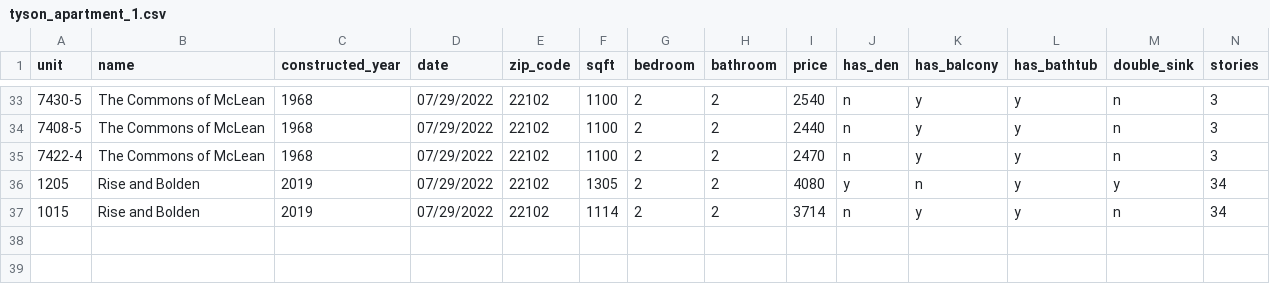
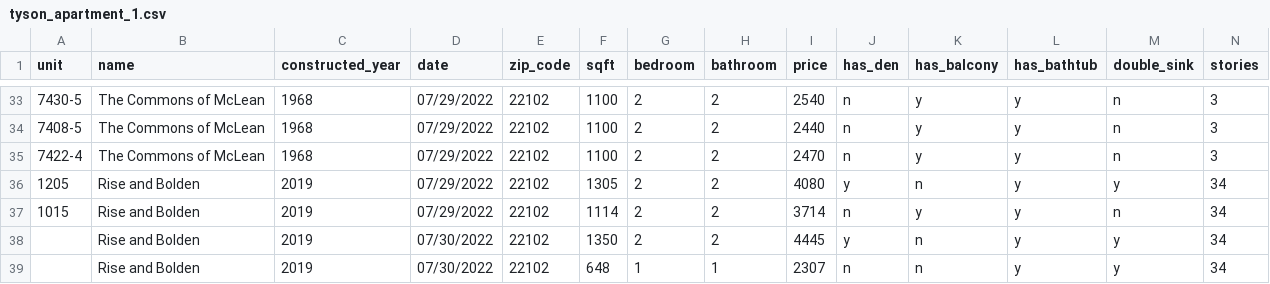
Before and after one commit to hanjung2/dmv_apartment_rent_price, a CSV file: tyson_apartment_1.csv, drawn as a sheet; only a part is shown, gaps mark what is left out; the diff names each change by its address in the sheet, - before the commit and + after, or states it on an @@ line.

Commit message:
Update tyson_apartment_1.csv

```diff
--- a/tyson_apartment_1.csv
+++ b/tyson_apartment_1.csv
+row 38:  | Rise and Bolden | 2019 | 07/30/2022 | 22102 | 1350 | 2 | 2 | 4445 | y | n | y | y | 34
+row 39:  | Rise and Bolden | 2019 | 07/30/2022 | 22102 | 648 | 1 | 1 | 2307 | n | n | y | y | 34
```
